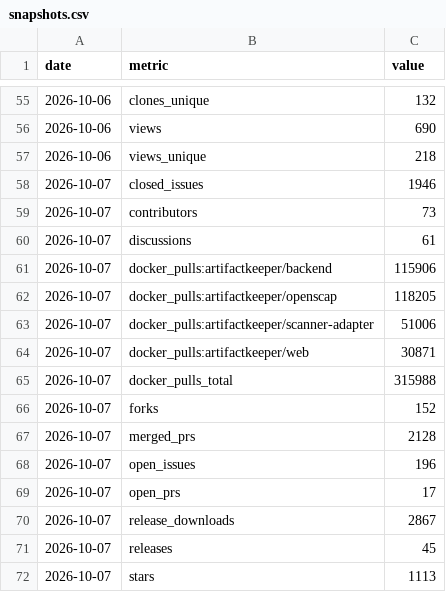
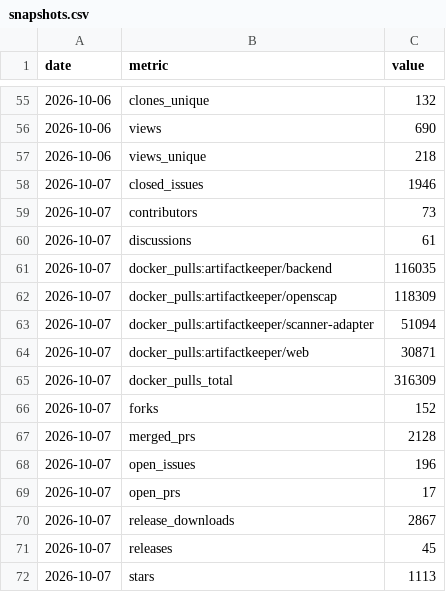
Before and after one commit to artifact-keeper/stats, a CSV file: data/artifact-keeper/snapshots.csv, drawn as a sheet; only a part is shown, gaps mark what is left out.

```diff
--- a/data/artifact-keeper/snapshots.csv
+++ b/data/artifact-keeper/snapshots.csv
@@ -60,7 +60,7 @@ date,metric,value
 2026-10-07,discussions,61
-2026-10-07,docker_pulls:artifactkeeper/backend,115906
-2026-10-07,docker_pulls:artifactkeeper/openscap,118205
-2026-10-07,docker_pulls:artifactkeeper/scanner-adapter,51006
+2026-10-07,docker_pulls:artifactkeeper/backend,116035
+2026-10-07,docker_pulls:artifactkeeper/openscap,118309
+2026-10-07,docker_pulls:artifactkeeper/scanner-adapter,51094
 2026-10-07,docker_pulls:artifactkeeper/web,30871
-2026-10-07,docker_pulls_total,315988
+2026-10-07,docker_pulls_total,316309
 2026-10-07,forks,152
```
Also changed, not shown: 12 other files.
